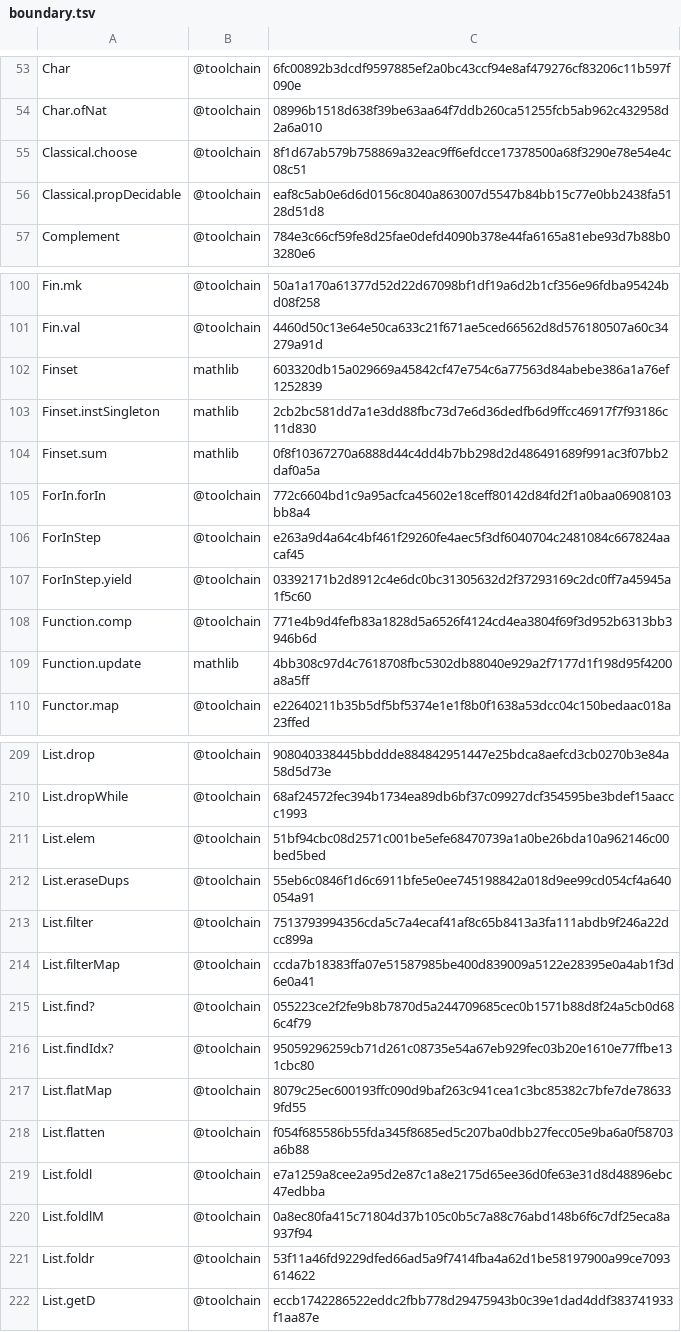
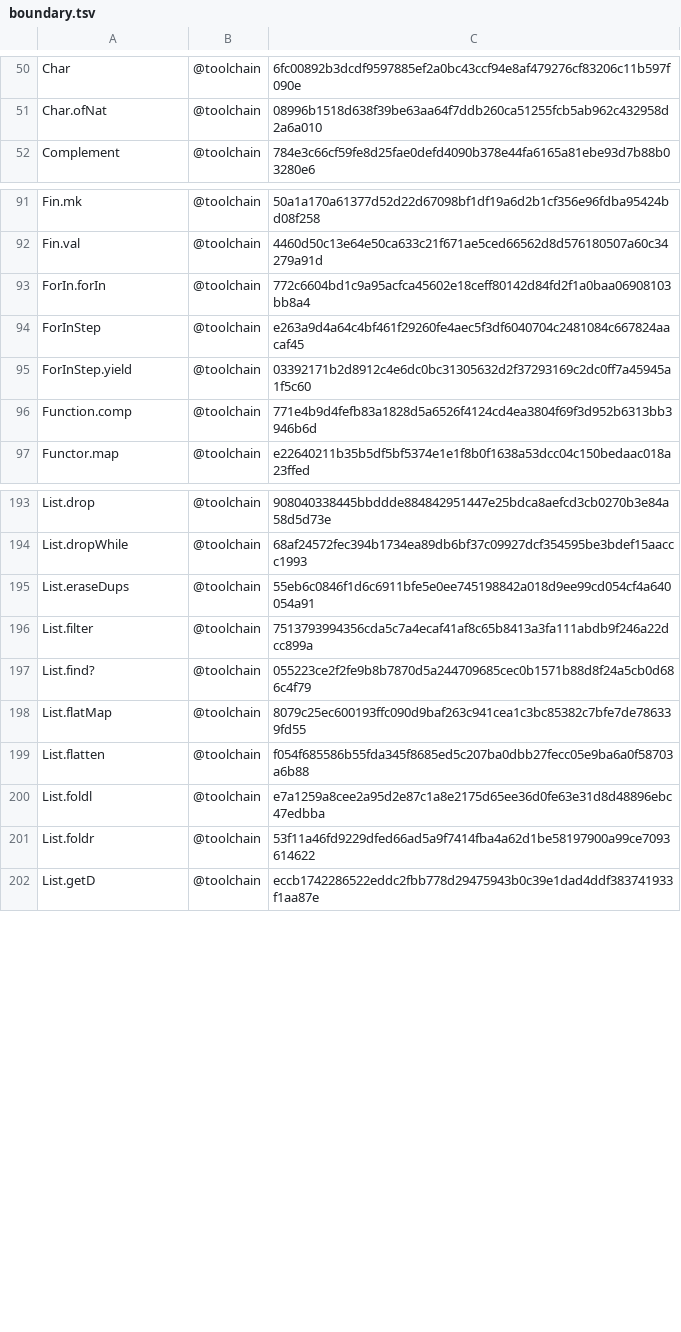
Before and after one commit to skbaek/blanc, a TSV file: scripts/claim-pin-hash/boundary.tsv, drawn as a sheet; only a part is shown, gaps mark what is left out; the diff covers the shown part only.

```diff
--- a/scripts/claim-pin-hash/boundary.tsv
+++ b/scripts/claim-pin-hash/boundary.tsv
@@ -54,4 +51,2 @@ Char	@toolchain	6fc00892b3dcdf9597885ef2a0bc43ccf94e8af479276cf83206c11b597f090e
 Char.ofNat	@toolchain	08996b1518d638f39be63aa64f7ddb260ca51255fcb5ab962c432958d2a6a010
-Classical.choose	@toolchain	8f1d67ab579b758869a32eac9ff6efdcce17378500a68f3290e78e54e4c08c51
-Classical.propDecidable	@toolchain	eaf8c5ab0e6d6d0156c8040a863007d5547b84bb15c77e0bb2438fa5128d51d8
 Complement	@toolchain	784e3c66cf59fe8d25fae0defd4090b378e44fa6165a81ebe93d7b88b03280e6
@@ -101,5 +92,2 @@ Fin.mk	@toolchain	50a1a170a61377d52d22d67098bf1df19a6d2b1cf356e96fdba95424bd08f2
 Fin.val	@toolchain	4460d50c13e64e50ca633c21f671ae5ced66562d8d576180507a60c34279a91d
-Finset	mathlib	603320db15a029669a45842cf47e754c6a77563d84abebe386a1a76ef1252839
-Finset.instSingleton	mathlib	2cb2bc581dd7a1e3dd88fbc73d7e6d36dedfb6d9ffcc46917f7f93186c11d830
-Finset.sum	mathlib	0f8f10367270a6888d44c4dd4b7bb298d2d486491689f991ac3f07bb2daf0a5a
 ForIn.forIn	@toolchain	772c6604bd1c9a95acfca45602e18ceff80142d84fd2f1a0baa06908103bb8a4
@@ -108,3 +96,2 @@ ForInStep.yield	@toolchain	03392171b2d8912c4e6dc0bc31305632d2f37293169c2dc0ff7a4
 Function.comp	@toolchain	771e4b9d4fefb83a1828d5a6526f4124cd4ea3804f69f3d952b6313bb3946b6d
-Function.update	mathlib	4bb308c97d4c7618708fbc5302db88040e929a2f7177d1f198d95f4200a8a5ff
 Functor.map	@toolchain	e22640211b35b5df5bf5374e1e1f8b0f1638a53dcc04c150bedaac018a23ffed
@@ -210,8 +194,5 @@ List.drop	@toolchain	908040338445bbddde884842951447e25bdca8aefcd3cb0270b3e84a58d
 List.dropWhile	@toolchain	68af24572fec394b1734ea89db6bf37c09927dcf354595be3bdef15aaccc1993
-List.elem	@toolchain	51bf94cbc08d2571c001be5efe68470739a1a0be26bda10a962146c00bed5bed
 List.eraseDups	@toolchain	55eb6c0846f1d6c6911bfe5e0ee745198842a018d9ee99cd054cf4a640054a91
 List.filter	@toolchain	7513793994356cda5c7a4ecaf41af8c65b8413a3fa111abdb9f246a22dcc899a
-List.filterMap	@toolchain	ccda7b18383ffa07e51587985be400d839009a5122e28395e0a4ab1f3d6e0a41
 List.find?	@toolchain	055223ce2f2fe9b8b7870d5a244709685cec0b1571b88d8f24a5cb0d686c4f79
-List.findIdx?	@toolchain	95059296259cb71d261c08735e54a67eb929fec03b20e1610e77ffbe131cbc80
 List.flatMap	@toolchain	8079c25ec600193ffc090d9baf263c941cea1c3bc85382c7bfe7de786339fd55
@@ -219,3 +200,2 @@ List.flatten	@toolchain	f054f685586b55fda345f8685ed5c207ba0dbb27fecc05e9ba6a0f58
 List.foldl	@toolchain	e7a1259a8cee2a95d2e87c1a8e2175d65ee36d0fe63e31d8d48896ebc47edbba
-List.foldlM	@toolchain	0a8ec80fa415c71804d37b105c0b5c7a88c76abd148b6f6c7df25eca8a937f94
 List.foldr	@toolchain	53f11a46fd9229dfed66ad5a9f7414fba4a62d1be58197900a99ce7093614622
```
Also changed, not shown: 27 removed rows elsewhere in this file, 4 other files.
